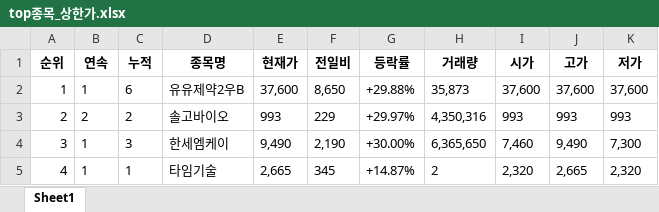
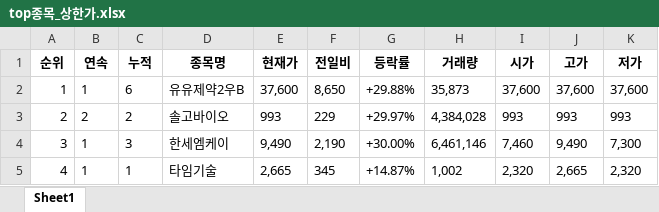
Before and after one commit to dddonghwa/21-KDT-likelion, an Excel workbook: class09/top종목_상한가.xlsx, sheet Sheet1, drawn as a sheet; values as stored, in another font and other column widths than the file's, no borders; the diff names each change by its address in the sheet, - before the commit and + after, or states it on an @@ line.

```diff
--- a/class09/top종목_상한가.xlsx (sheet Sheet1)
+++ b/class09/top종목_상한가.xlsx (sheet Sheet1)
-H3 (거래량): 4,350,316
+H3 (거래량): 4,384,028
-H4 (거래량): 6,365,650
+H4 (거래량): 6,461,146
-H5 (거래량): 2
+H5 (거래량): 1,002
```
Also changed, not shown: 5 other files.
